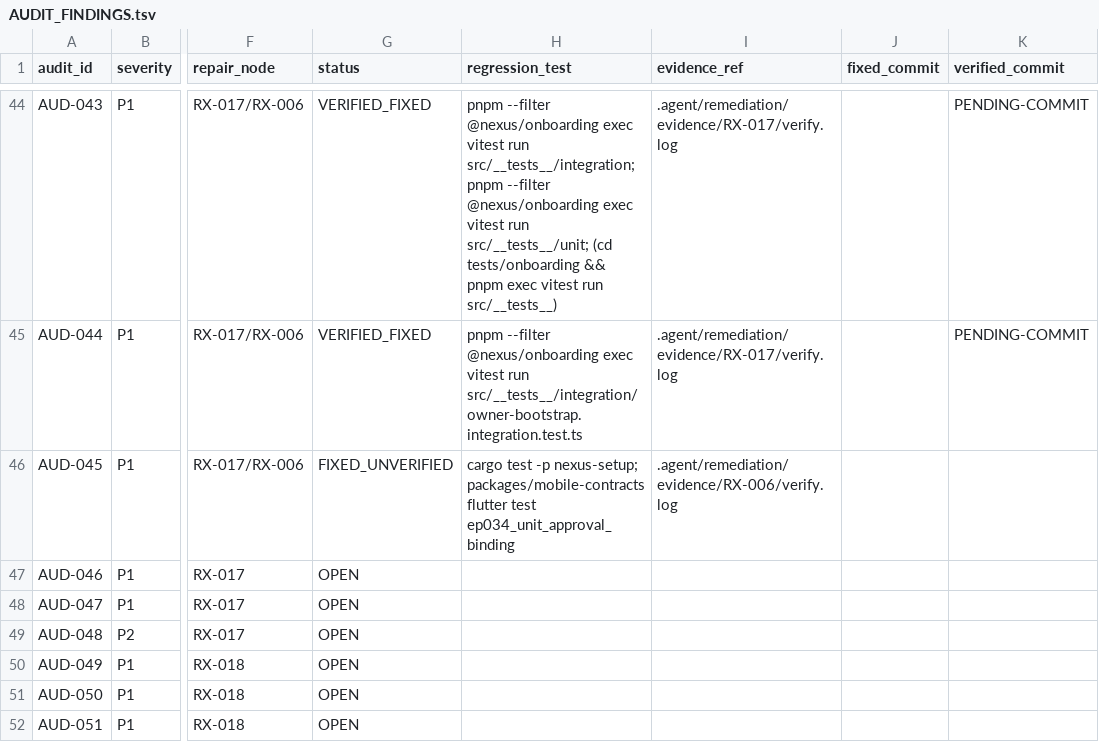
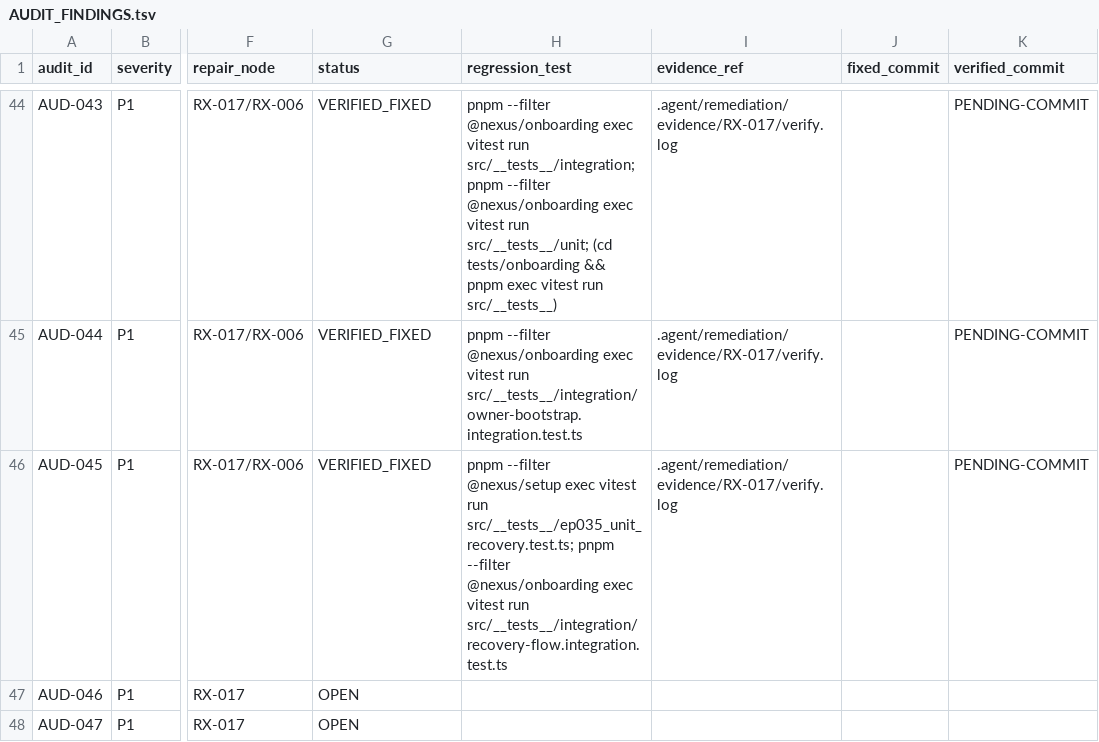
Before and after one commit to dominator509/nexus, a TSV file: .agent/remediation/AUDIT_FINDINGS.tsv, drawn as a sheet; only a part is shown, gaps mark what is left out; the shorter side is filled out with more unchanged rows; the diff names each change by its address in the sheet, - before the commit and + after, or states it on an @@ line.

Commit message:
[RX-017][M4] AUD-045 fixed: AMBIGUOUS+RECONCILED retry requires explicit negative mutation observation (TS contract)

```diff
--- a/.agent/remediation/AUDIT_FINDINGS.tsv
+++ b/.agent/remediation/AUDIT_FINDINGS.tsv
-G46 (status): FIXED_UNVERIFIED
+G46 (status): VERIFIED_FIXED
-H46 (regression_test): cargo test -p nexus-setup; packages/mobile-contracts flutter test ep034_unit_approval_binding
+H46 (regression_test): pnpm --filter @nexus/setup exec vitest run src/__tests__/ep035_unit_recovery.test.ts; pnpm --filter @nexus/onboarding exec vitest run src/__tests__/integration/recovery-flow.integration.test.ts
-I46 (evidence_ref): .agent/remediation/evidence/RX-006/verify.log
+I46 (evidence_ref): .agent/remediation/evidence/RX-017/verify.log
-K46 (verified_commit): (empty)
+K46 (verified_commit): PENDING-COMMIT
```
Also changed, not shown: 5 other files.
